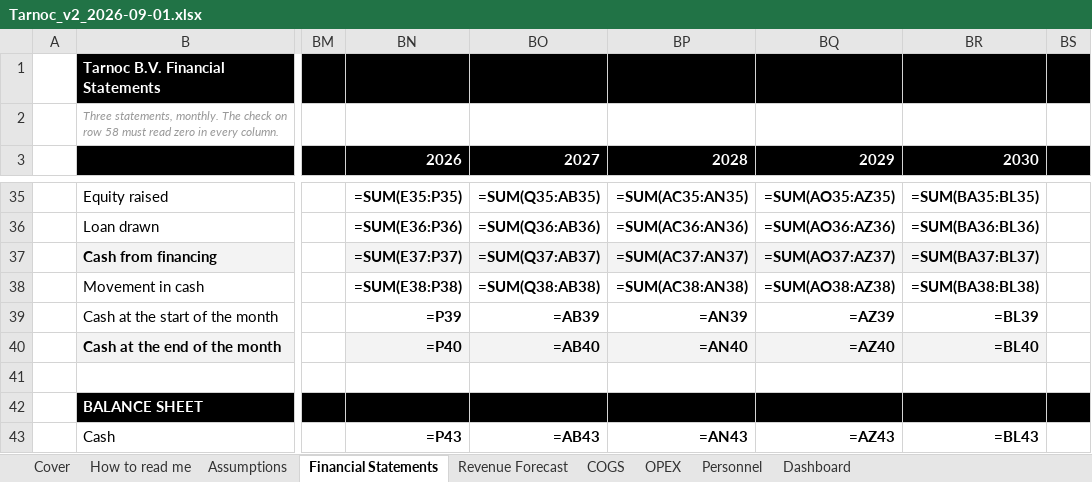
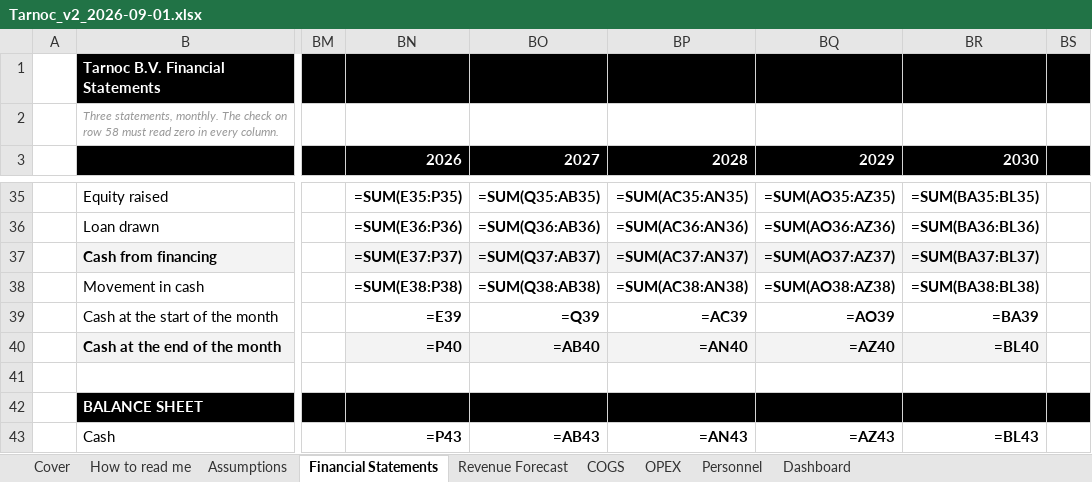
Before and after one commit to SMDevolute/financial-models, an Excel workbook: models/Tarnoc_v2_2026-09-01.xlsx, sheet Financial Statements, drawn as a sheet; only a part is shown, gaps mark what is left out; values as stored, in another font and other column widths than the file's, no borders; formulas without a stored value are shown as written; the diff covers the shown part only; the diff names each change by its address in the sheet, - before the commit and + after, or states it on an @@ line.

```diff
--- a/models/Tarnoc_v2_2026-09-01.xlsx (sheet Financial Statements)
+++ b/models/Tarnoc_v2_2026-09-01.xlsx (sheet Financial Statements)
-BN39 (2026): =P39
+BN39 (2026): =E39
-BO39 (2027): =AB39
+BO39 (2027): =Q39
-BP39 (2028): =AN39
+BP39 (2028): =AC39
-BQ39 (2029): =AZ39
+BQ39 (2029): =AO39
-BR39 (2030): =BL39
+BR39 (2030): =BA39
```
Also changed, not shown: 76 edited cells elsewhere in this sheet, sheet OPEX, sheet Revenue Forecast, sheet Dashboard, sheet Personnel, sheet COGS, sheet Assumptions, 5 other files.
